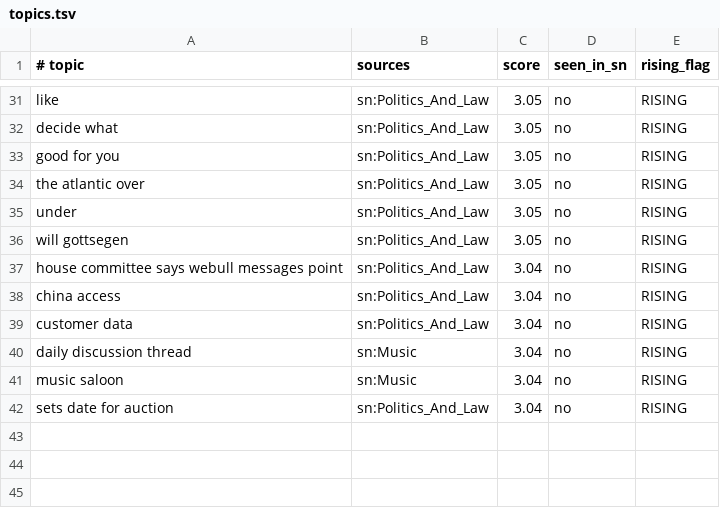
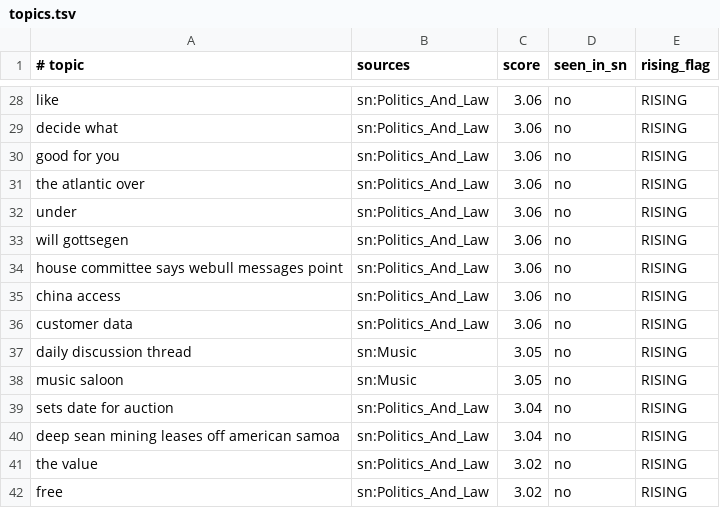
Before and after one commit to TheOnlyXic/sn-monetization-runtime, a TSV file: data/trending/topics.tsv, drawn as a sheet; only a part is shown, gaps mark what is left out; addresses are those after the commit; the diff covers the shown part only; the diff names each change by its address in the sheet, - before the commit and + after, or states it on an @@ line.

```diff
--- a/data/trending/topics.tsv
+++ b/data/trending/topics.tsv
-C28:C33 (score): 3.05
+C28:C33 (score): 3.06
-C34:C36 (score): 3.04
+C34:C36 (score): 3.06
-C37:C38 (score): 3.04
+C37:C38 (score): 3.05
+row 40: deep sean mining leases off american samoa | sn:Politics_And_Law | 3.04 | no | RISING
+row 41: the value | sn:Politics_And_Law | 3.02 | no | RISING
+row 42: free | sn:Politics_And_Law | 3.02 | no | RISING
```
Also changed, not shown: 12 added rows, 15 removed rows and 10 edited cells elsewhere in this file.
